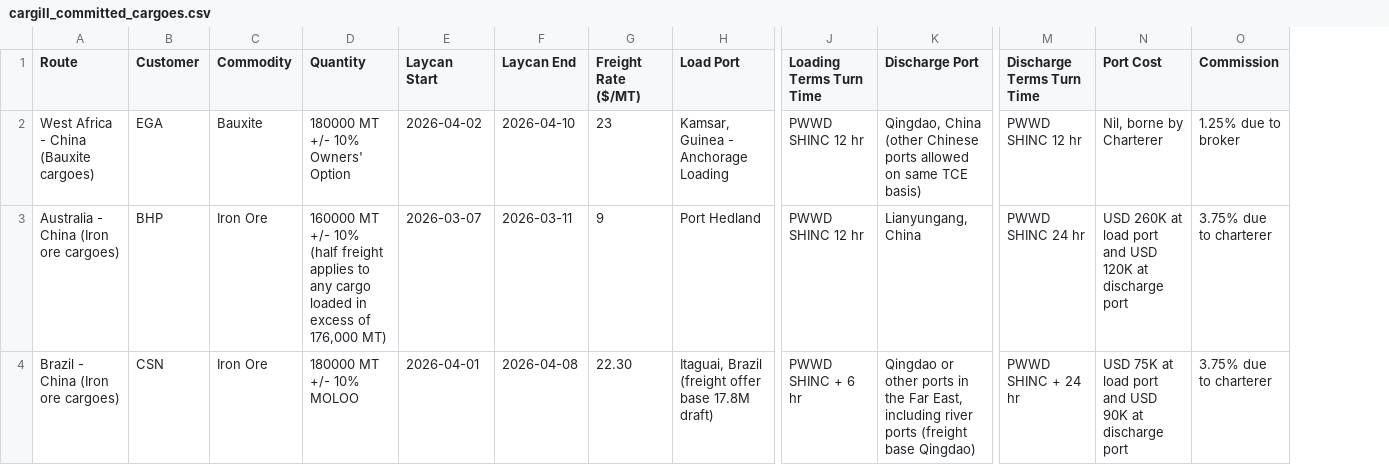
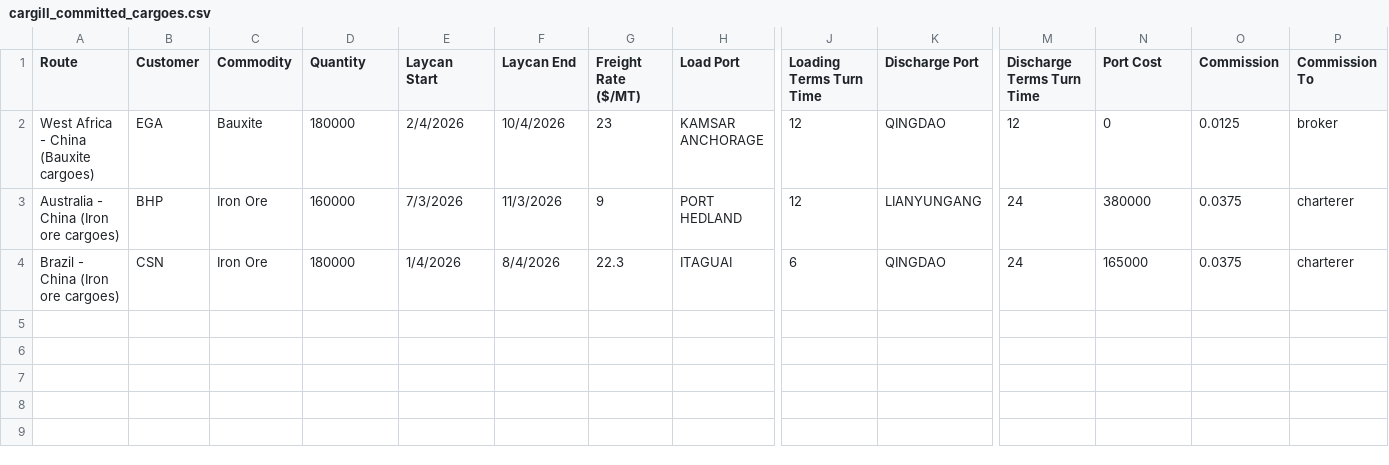
Before and after one commit to dhcchh/Team-xgboostedv2---SMU_BIA_2026_Datathon, a CSV file: data/cargill_committed_cargoes.csv, drawn as a sheet; only a part is shown, gaps mark what is left out; the diff names each change by its address in the sheet, - before the commit and + after, or states it on an @@ line.

```diff
--- a/data/cargill_committed_cargoes.csv
+++ b/data/cargill_committed_cargoes.csv
+column P (Commission To), rows 2-4: broker | charterer | charterer
-D2 (Quantity): 180000 MT +/- 10% Owners' Option
+D2 (Quantity): 180000
-E2 (Laycan Start): 2026-04-02
+E2 (Laycan Start): 2/4/2026
-F2 (Laycan End): 2026-04-10
+F2 (Laycan End): 10/4/2026
-H2 (Load Port): Kamsar, Guinea - Anchorage Loading
+H2 (Load Port): KAMSAR ANCHORAGE
-J2:J3 (Loading Terms Turn Time): PWWD SHINC 12 hr
+J2:J3 (Loading Terms Turn Time): 12
-K2 (Discharge Port): Qingdao, China (other Chinese ports allowed on same TCE basis)
+K2 (Discharge Port): QINGDAO
-M2 (Discharge Terms Turn Time): PWWD SHINC 12 hr
+M2 (Discharge Terms Turn Time): 12
-N2 (Port Cost): Nil, borne by Charterer
+N2 (Port Cost): 0
-O2 (Commission): 1.25% due to broker
+O2 (Commission): 0.0125
-D3 (Quantity): 160000 MT +/- 10% (half freight applies to any cargo loaded in excess of 176,000 MT)
+D3 (Quantity): 160000
-E3 (Laycan Start): 2026-03-07
+E3 (Laycan Start): 7/3/2026
-F3 (Laycan End): 2026-03-11
+F3 (Laycan End): 11/3/2026
-H3 (Load Port): Port Hedland
+H3 (Load Port): PORT HEDLAND
-K3 (Discharge Port): Lianyungang, China
+K3 (Discharge Port): LIANYUNGANG
-M3 (Discharge Terms Turn Time): PWWD SHINC 24 hr
+M3 (Discharge Terms Turn Time): 24
-N3 (Port Cost): USD 260K at load port and USD 120K at discharge port
+N3 (Port Cost): 380000
-O3:O4 (Commission): 3.75% due to charterer
+O3:O4 (Commission): 0.0375
-D4 (Quantity): 180000 MT +/- 10% MOLOO
+D4 (Quantity): 180000
-E4 (Laycan Start): 2026-04-01
+E4 (Laycan Start): 1/4/2026
-F4 (Laycan End): 2026-04-08
+F4 (Laycan End): 8/4/2026
-G4 (Freight Rate ($/MT)): 22.30
+G4 (Freight Rate ($/MT)): 22.3
-H4 (Load Port): Itaguai, Brazil (freight offer base 17.8M draft)
+H4 (Load Port): ITAGUAI
-J4 (Loading Terms Turn Time): PWWD SHINC + 6 hr
+J4 (Loading Terms Turn Time): 6
-K4 (Discharge Port): Qingdao or other ports in the Far East, including river ports (freight base Qingdao)
+K4 (Discharge Port): QINGDAO
-M4 (Discharge Terms Turn Time): PWWD SHINC + 24 hr
+M4 (Discharge Terms Turn Time): 24
-N4 (Port Cost): USD 75K at load port and USD 90K at discharge port
+N4 (Port Cost): 165000
```
Also changed, not shown: data/bunker_forward_curve.csv, data/cargill_capesize_vessels.csv, 2 other files.
